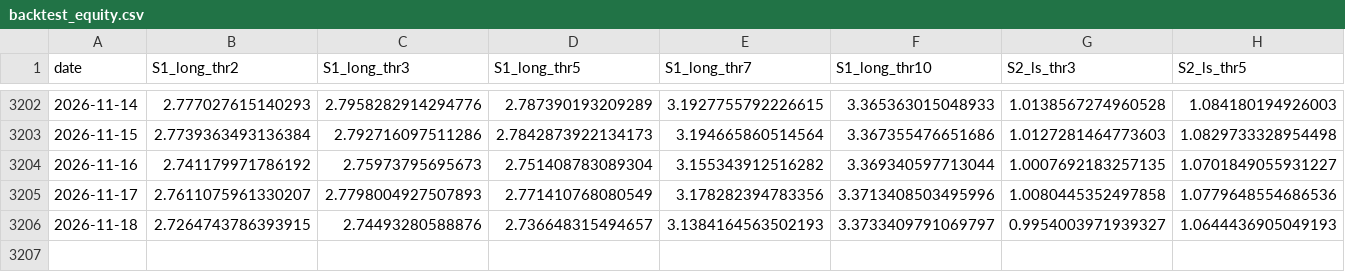
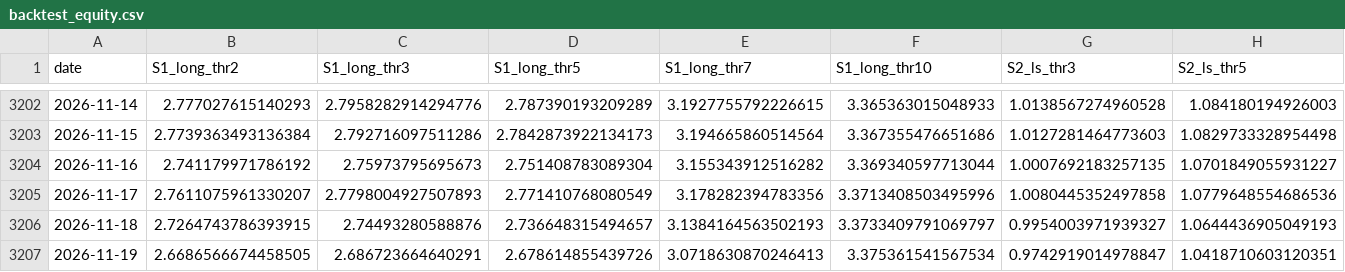
Before and after one commit to davidovaevgeshua-cloud/imoex-dashboard, a CSV file: data/backtest_equity.csv, drawn as a sheet; only a part is shown, gaps mark what is left out; rows hold the shown columns only; the diff names each change by its address in the sheet, - before the commit and + after, or states it on an @@ line.

```diff
--- a/data/backtest_equity.csv
+++ b/data/backtest_equity.csv
+row 3207: 2026-11-19 | 2.6686566674458505 | 2.686723664640291 | 2.678614855439726 | 3.0718630870246413 | 3.375361541567534 | 0.9742919014978847 | 1.0418710603120351
```
Also changed, not shown: data/backtest_positions.csv, data/expanding_model.csv, 23 other files.
